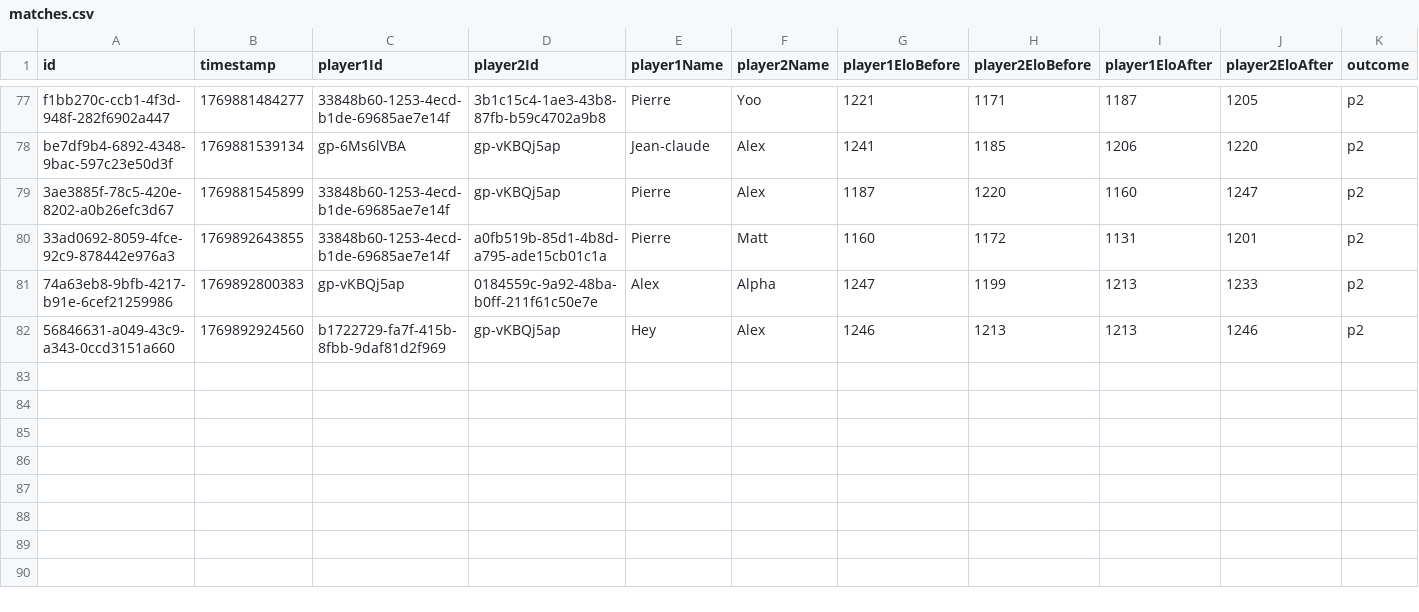
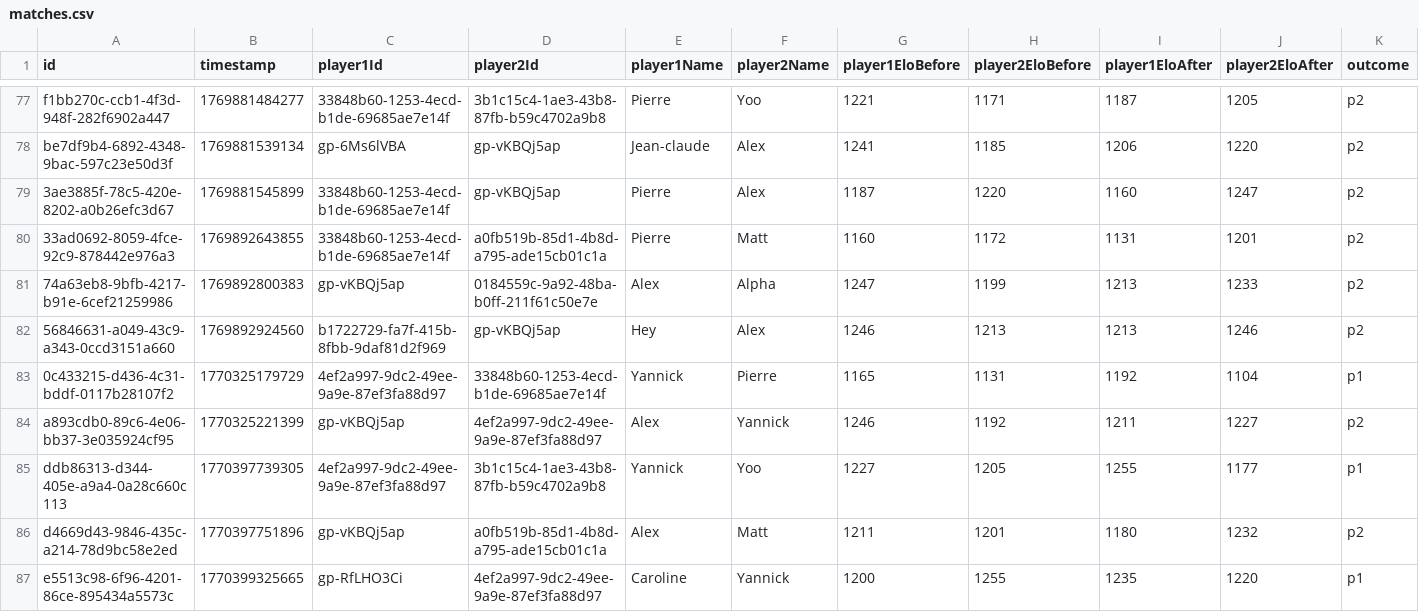
Before and after one commit to Ipuch/game-of-stick-elo-tracker, a CSV file: saved_games/cocorico/matches.csv, drawn as a sheet; only a part is shown, gaps mark what is left out; rows hold the shown columns only; the diff names each change by its address in the sheet, - before the commit and + after, or states it on an @@ line.

```diff
--- a/saved_games/cocorico/matches.csv
+++ b/saved_games/cocorico/matches.csv
+row 83: 0c433215-d436-4c31-bddf-0117b28107f2 | 1770325179729 | 4ef2a997-9dc2-49ee-9a9e-87ef3fa88d97 | 33848b60-1253-4ecd-b1de-69685ae7e14f | Yannick | Pierre | 1165 | 1131 | 1192 | 1104 | p1
+row 84: a893cdb0-89c6-4e06-bb37-3e035924cf95 | 1770325221399 | gp-vKBQj5ap | 4ef2a997-9dc2-49ee-9a9e-87ef3fa88d97 | Alex | Yannick | 1246 | 1192 | 1211 | 1227 | p2
+row 85: ddb86313-d344-405e-a9a4-0a28c660c113 | 1770397739305 | 4ef2a997-9dc2-49ee-9a9e-87ef3fa88d97 | 3b1c15c4-1ae3-43b8-87fb-b59c4702a9b8 | Yannick | Yoo | 1227 | 1205 | 1255 | 1177 | p1
+row 86: d4669d43-9846-435c-a214-78d9bc58e2ed | 1770397751896 | gp-vKBQj5ap | a0fb519b-85d1-4b8d-a795-ade15cb01c1a | Alex | Matt | 1211 | 1201 | 1180 | 1232 | p2
+row 87: e5513c98-6f96-4201-86ce-895434a5573c | 1770399325665 | gp-RfLHO3Ci | 4ef2a997-9dc2-49ee-9a9e-87ef3fa88d97 | Caroline | Yannick | 1200 | 1255 | 1235 | 1220 | p1
```
Also changed, not shown: saved_games/cocorico/players.csv, saved_games/registry.csv, 6 other files.
